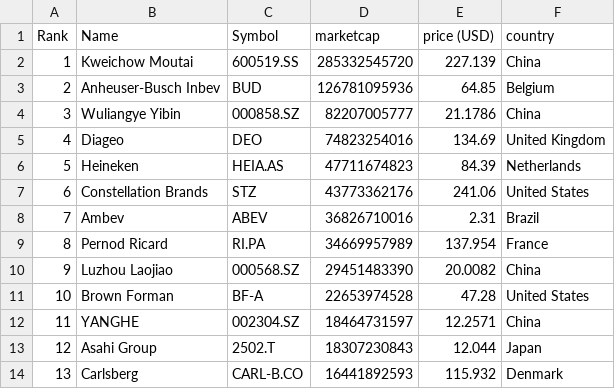
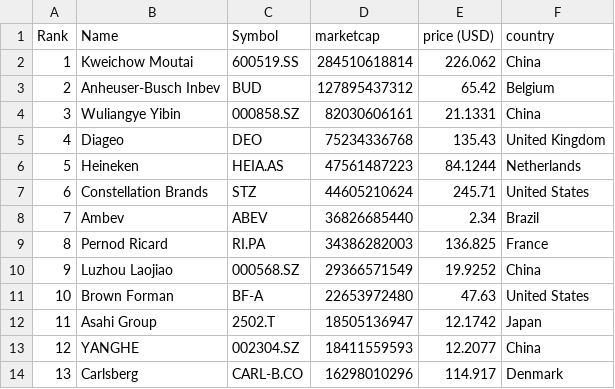
Before and after one commit to Andyflow28/merida-june-6-2024, a CSV file: companies-all.csv, drawn as a sheet; only a part is shown; the diff covers the shown part only.

```diff
--- a/companies-all.csv
+++ b/companies-all.csv
@@ -1,14 +1,14 @@
 "Rank","Name","Symbol","marketcap","price (USD)","country"
-"1","Kweichow Moutai","600519.SS","285332545720","227.139","China"
-"2","Anheuser-Busch Inbev","BUD","126781095936","64.85","Belgium"
-"3","Wuliangye Yibin","000858.SZ","82207005777","21.1786","China"
-"4","Diageo","DEO","74823254016","134.69","United Kingdom"
-"5","Heineken","HEIA.AS","47711674823","84.39","Netherlands"
-"6","Constellation Brands","STZ","43773362176","241.06","United States"
-"7","Ambev","ABEV","36826710016","2.31","Brazil"
-"8","Pernod Ricard","RI.PA","34669957989","137.954","France"
-"9","Luzhou Laojiao","000568.SZ","29451483390","20.0082","China"
-"10","Brown Forman","BF-A","22653974528","47.28","United States"
-"11","YANGHE","002304.SZ","18464731597","12.2571","China"
-"12","Asahi Group","2502.T","18307230843","12.044","Japan"
-"13","Carlsberg","CARL-B.CO","16441892593","115.932","Denmark"
+"1","Kweichow Moutai","600519.SS","284510618814","226.062","China"
+"2","Anheuser-Busch Inbev","BUD","127895437312","65.42","Belgium"
+"3","Wuliangye Yibin","000858.SZ","82030606161","21.1331","China"
+"4","Diageo","DEO","75234336768","135.43","United Kingdom"
+"5","Heineken","HEIA.AS","47561487223","84.1244","Netherlands"
+"6","Constellation Brands","STZ","44605210624","245.71","United States"
+"7","Ambev","ABEV","36826685440","2.34","Brazil"
+"8","Pernod Ricard","RI.PA","34386282003","136.825","France"
+"9","Luzhou Laojiao","000568.SZ","29366571549","19.9252","China"
+"10","Brown Forman","BF-A","22653972480","47.63","United States"
+"11","Asahi Group","2502.T","18505136947","12.1742","Japan"
+"12","YANGHE","002304.SZ","18411559593","12.2077","China"
+"13","Carlsberg","CARL-B.CO","16298010296","114.917","Denmark"
```
Also changed, not shown: 119 edited cells elsewhere in this file, companies_france.csv, companies_germany.csv, 1 other file.
